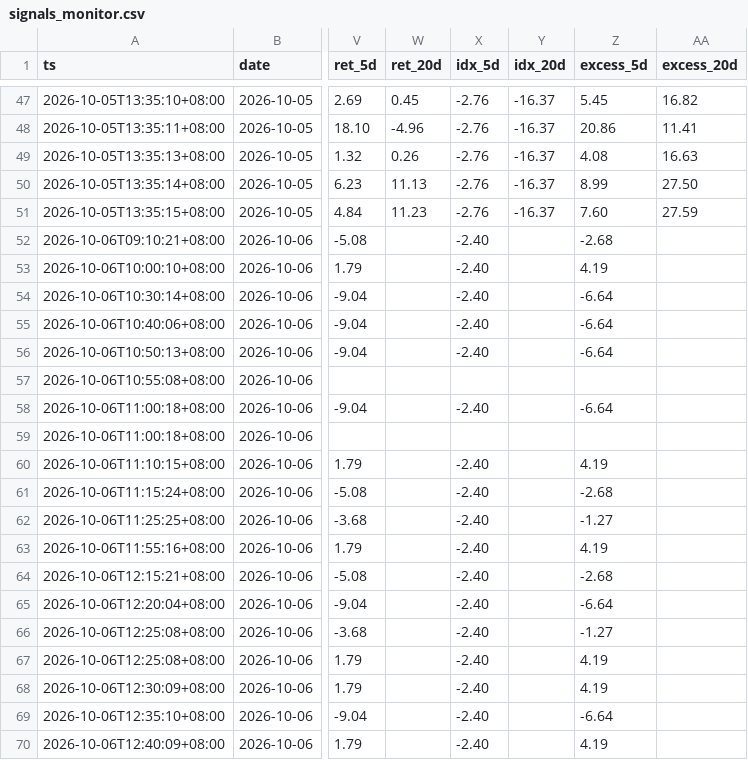
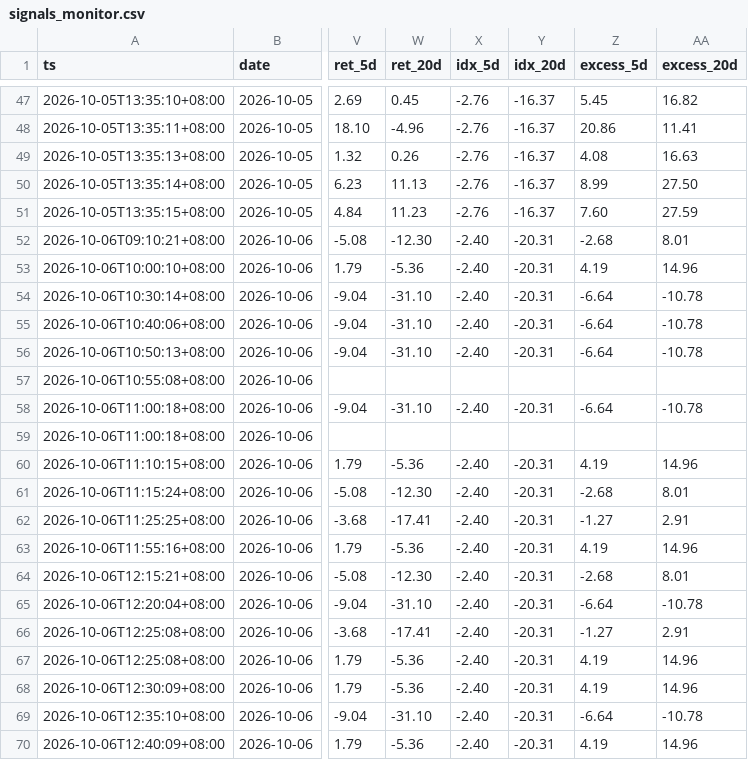
Before and after one commit to ANSONWANG666666/taiwan-stock-monitor, a CSV file: signals_monitor.csv, drawn as a sheet; only a part is shown, gaps mark what is left out; the diff covers the shown part only; the diff names each change by its address in the sheet, - before the commit and + after, or states it on an @@ line.

```diff
--- a/signals_monitor.csv
+++ b/signals_monitor.csv
-W52 (ret_20d): (empty)
+W52 (ret_20d): -12.30
-Y52:Y56 (idx_20d): (empty)
+Y52:Y56 (idx_20d): -20.31
-AA52 (excess_20d): (empty)
+AA52 (excess_20d): 8.01
-W53 (ret_20d): (empty)
+W53 (ret_20d): -5.36
-AA53 (excess_20d): (empty)
+AA53 (excess_20d): 14.96
-W54:W56 (ret_20d): (empty)
+W54:W56 (ret_20d): -31.10
-AA54:AA56 (excess_20d): (empty)
+AA54:AA56 (excess_20d): -10.78
-W58 (ret_20d): (empty)
+W58 (ret_20d): -31.10
-Y58 (idx_20d): (empty)
+Y58 (idx_20d): -20.31
-AA58 (excess_20d): (empty)
+AA58 (excess_20d): -10.78
-W60 (ret_20d): (empty)
+W60 (ret_20d): -5.36
-Y60:Y70 (idx_20d): (empty)
+Y60:Y70 (idx_20d): -20.31
-AA60 (excess_20d): (empty)
+AA60 (excess_20d): 14.96
-W61 (ret_20d): (empty)
+W61 (ret_20d): -12.30
-AA61 (excess_20d): (empty)
+AA61 (excess_20d): 8.01
-W62 (ret_20d): (empty)
+W62 (ret_20d): -17.41
-AA62 (excess_20d): (empty)
+AA62 (excess_20d): 2.91
-W63 (ret_20d): (empty)
+W63 (ret_20d): -5.36
-AA63 (excess_20d): (empty)
+AA63 (excess_20d): 14.96
-W64 (ret_20d): (empty)
+W64 (ret_20d): -12.30
-AA64 (excess_20d): (empty)
+AA64 (excess_20d): 8.01
-W65 (ret_20d): (empty)
+W65 (ret_20d): -31.10
-AA65 (excess_20d): (empty)
+AA65 (excess_20d): -10.78
-W66 (ret_20d): (empty)
+W66 (ret_20d): -17.41
-AA66 (excess_20d): (empty)
+AA66 (excess_20d): 2.91
-W67:W68 (ret_20d): (empty)
+W67:W68 (ret_20d): -5.36
-AA67:AA68 (excess_20d): (empty)
+AA67:AA68 (excess_20d): 14.96
-W69 (ret_20d): (empty)
+W69 (ret_20d): -31.10
-AA69 (excess_20d): (empty)
+AA69 (excess_20d): -10.78
-W70 (ret_20d): (empty)
+W70 (ret_20d): -5.36
-AA70 (excess_20d): (empty)
+AA70 (excess_20d): 14.96
```
Also changed, not shown: 45 edited cells elsewhere in this file, signals_digest.csv, signals_market.csv, 5 other files.
